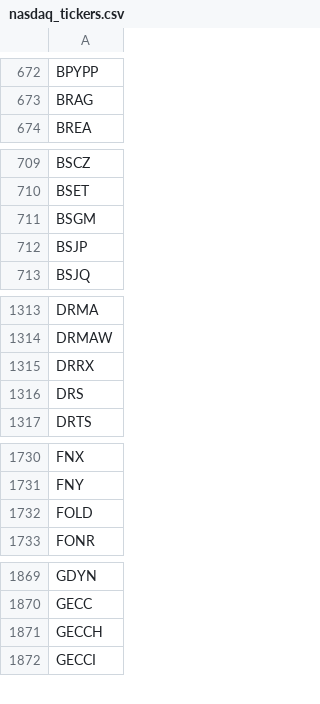
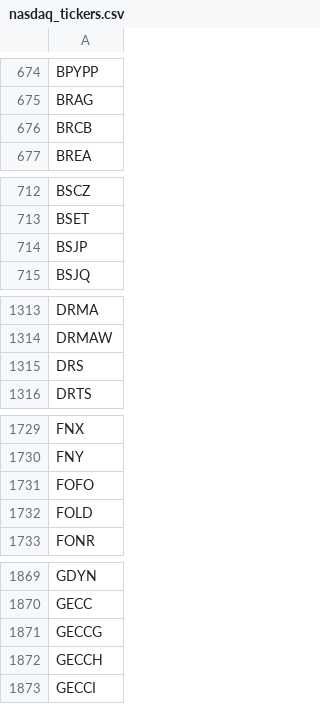
Before and after one commit to cmmds1982/nasdaq-tickers-fetcher, a CSV file: nasdaq_tickers.csv, drawn as a sheet; only a part is shown, gaps mark what is left out; removed rows and columns are numbered as before the commit, all else as after; the diff covers the shown part only; the diff names each change by its address in the sheet, - before the commit and + after, or states it on an @@ line.

```diff
--- a/nasdaq_tickers.csv
+++ b/nasdaq_tickers.csv
+row 676: BRCB
-row 711: BSGM
-row 1315: DRRX
+row 1731: FOFO
+row 1871: GECCG
```
Also changed, not shown: 11 added rows, 4 removed rows and 1 edited cell elsewhere in this file.
